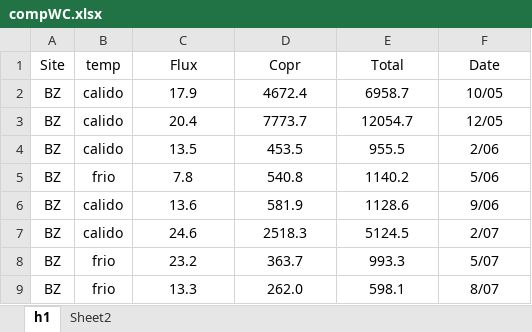
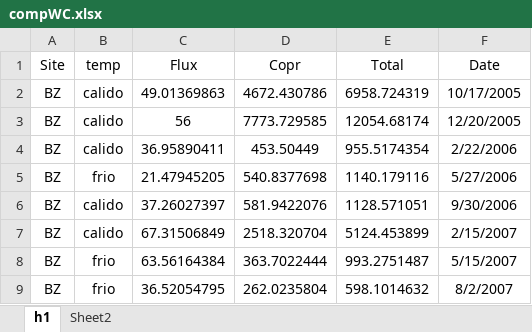
Before and after one commit to ericsperanza/ST, an Excel workbook: compWC.xlsx, sheet h1, drawn as a sheet; only a part is shown; values as stored, in another font and other column widths than the file's, no borders; the diff covers the shown part only; the diff names each change by its address in the sheet, - before the commit and + after, or states it on an @@ line.

```diff
--- a/compWC.xlsx (sheet h1)
+++ b/compWC.xlsx (sheet h1)
-C2 (Flux): 17.9
+C2 (Flux): 49.01369863
-D2 (Copr): 4672.4
+D2 (Copr): 4672.430786
-E2 (Total): 6958.7
+E2 (Total): 6958.724319
-F2 (Date): 10/05
+F2 (Date): 10/17/2005
-C3 (Flux): 20.4
+C3 (Flux): 56
-D3 (Copr): 7773.7
+D3 (Copr): 7773.729585
-E3 (Total): 12054.7
+E3 (Total): 12054.68174
-F3 (Date): 12/05
+F3 (Date): 12/20/2005
-C4 (Flux): 13.5
+C4 (Flux): 36.95890411
-D4 (Copr): 453.5
+D4 (Copr): 453.50449
-E4 (Total): 955.5
+E4 (Total): 955.5174354
-F4 (Date): 2/06
+F4 (Date): 2/22/2006
-C5 (Flux): 7.8
+C5 (Flux): 21.47945205
-D5 (Copr): 540.8
+D5 (Copr): 540.8377698
-E5 (Total): 1140.2
+E5 (Total): 1140.179116
-F5 (Date): 5/06
+F5 (Date): 5/27/2006
-C6 (Flux): 13.6
+C6 (Flux): 37.26027397
-D6 (Copr): 581.9
+D6 (Copr): 581.9422076
-E6 (Total): 1128.6
+E6 (Total): 1128.571051
-F6 (Date): 9/06
+F6 (Date): 9/30/2006
-C7 (Flux): 24.6
+C7 (Flux): 67.31506849
-D7 (Copr): 2518.3
+D7 (Copr): 2518.320704
-E7 (Total): 5124.5
+E7 (Total): 5124.453899
-F7 (Date): 2/07
+F7 (Date): 2/15/2007
-C8 (Flux): 23.2
+C8 (Flux): 63.56164384
-D8 (Copr): 363.7
+D8 (Copr): 363.7022444
-E8 (Total): 993.3
+E8 (Total): 993.2751487
-F8 (Date): 5/07
+F8 (Date): 5/15/2007
-C9 (Flux): 13.3
+C9 (Flux): 36.52054795
-D9 (Copr): 262.0
+D9 (Copr): 262.0235804
-E9 (Total): 598.1
+E9 (Total): 598.1014632
-F9 (Date): 8/07
+F9 (Date): 8/2/2007
```
Also changed, not shown: 10 added rows, 1 removed row and 155 edited cells elsewhere in this sheet, sheet Sheet2, 1 other file.
